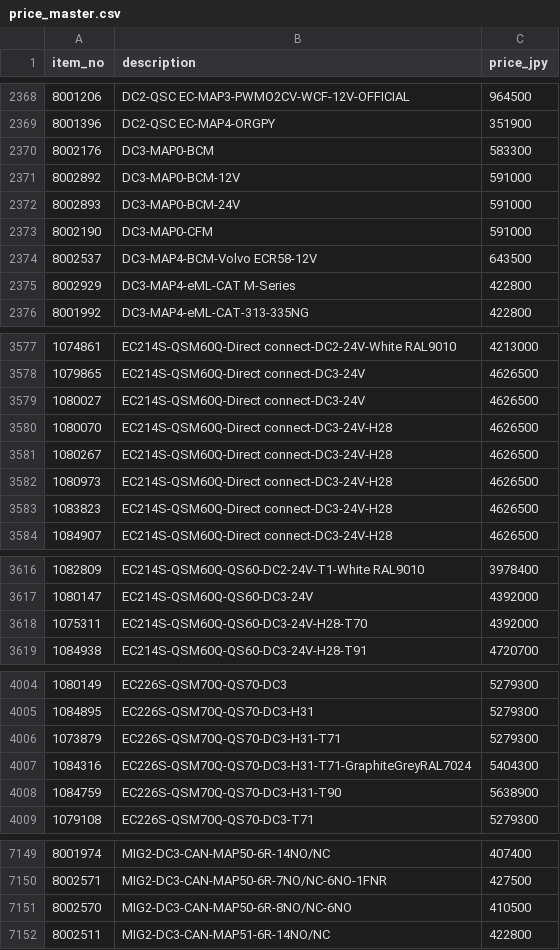
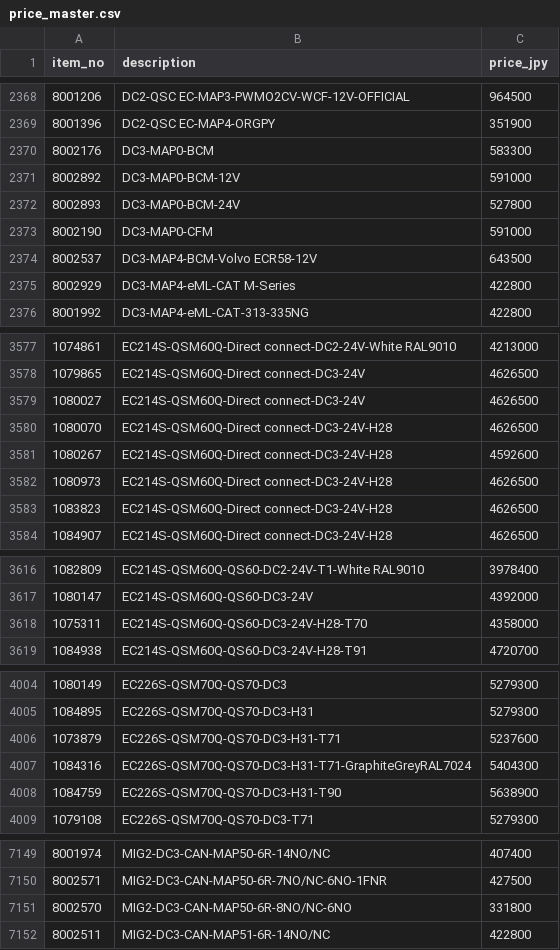
Before and after one commit to gtressaoki-ctrl/engcon-quotation-for-everyone-, a CSV file: supabase/price_master.csv, drawn as a sheet; only a part is shown, gaps mark what is left out; the diff names each change by its address in the sheet, - before the commit and + after, or states it on an @@ line.

```diff
--- a/supabase/price_master.csv
+++ b/supabase/price_master.csv
-C2372 (price_jpy): 591000
+C2372 (price_jpy): 527800
-C3581 (price_jpy): 4626500
+C3581 (price_jpy): 4592600
-C3618 (price_jpy): 4392000
+C3618 (price_jpy): 4358000
-C4006 (price_jpy): 5279300
+C4006 (price_jpy): 5237600
-C7151 (price_jpy): 410500
+C7151 (price_jpy): 331800
```
